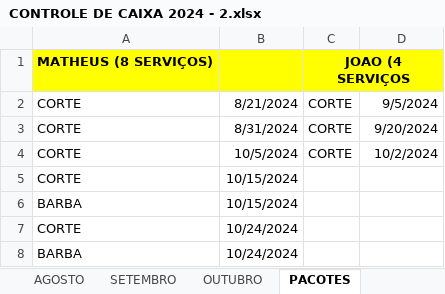
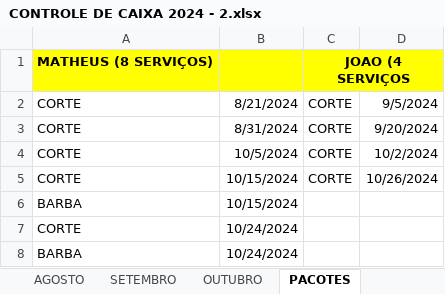
Before and after one commit to joaosantosxps/controle, an Excel workbook: CONTROLE DE CAIXA 2024 - 2.xlsx, sheet PACOTES, drawn as a sheet; values as stored, in another font and other column widths than the file's, no borders; the diff names each change by its address in the sheet, - before the commit and + after, or states it on an @@ line.

```diff
--- a/CONTROLE DE CAIXA 2024 - 2.xlsx (sheet PACOTES)
+++ b/CONTROLE DE CAIXA 2024 - 2.xlsx (sheet PACOTES)
-C5: (empty)
+C5: CORTE
-D5: (empty)
+D5: 10/26/2024
```
Also changed, not shown: sheet OUTUBRO, formulas that keep their value.
